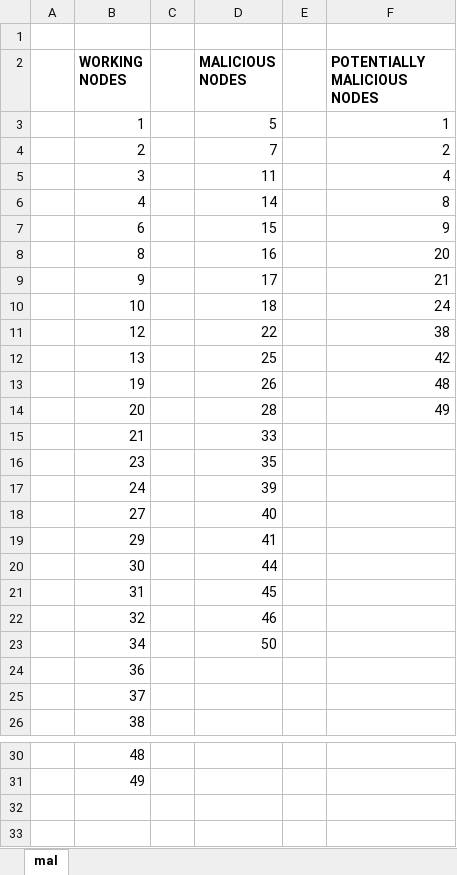
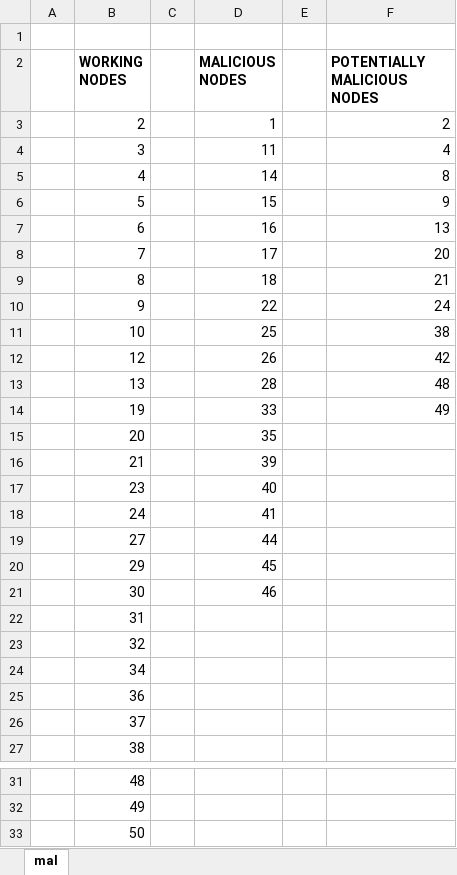
Before and after one commit to AbhinavMir/Node_analysis, an Excel workbook: malicious_node_data.xlsx, sheet mal, drawn as a sheet; only a part is shown, gaps mark what is left out; values as stored, in another font and other column widths than the file's, no borders; removed rows and columns are numbered as before the commit, all else as after; the diff names each change by its address in the sheet, - before the commit and + after, or states it on an @@ line.

```diff
--- a/malicious_node_data.xlsx (sheet mal)
+++ b/malicious_node_data.xlsx (sheet mal)
-row 3:  | 1 |  | 5 |  | 1
-D3 (MALICIOUS NODES): 7
+D3 (MALICIOUS NODES): 1
+row 6:  | 5 |  | 15 |  | 9
-D7 (MALICIOUS NODES): 15
+D7 (MALICIOUS NODES): 16
-F7 (POTENTIALLY MALICIOUS NODES): 9
+F7 (POTENTIALLY MALICIOUS NODES): 13
+row 8:  | 7 |  | 17 |  | 20
-D9 (MALICIOUS NODES): 16
+D9 (MALICIOUS NODES): 18
-F9 (POTENTIALLY MALICIOUS NODES): 20
+F9 (POTENTIALLY MALICIOUS NODES): 21
-D10 (MALICIOUS NODES): 17
+D10 (MALICIOUS NODES): 22
-F10 (POTENTIALLY MALICIOUS NODES): 21
+F10 (POTENTIALLY MALICIOUS NODES): 24
-D11 (MALICIOUS NODES): 18
+D11 (MALICIOUS NODES): 25
-F11 (POTENTIALLY MALICIOUS NODES): 24
+F11 (POTENTIALLY MALICIOUS NODES): 38
-D12 (MALICIOUS NODES): 22
+D12 (MALICIOUS NODES): 26
-F12 (POTENTIALLY MALICIOUS NODES): 38
+F12 (POTENTIALLY MALICIOUS NODES): 42
-D13 (MALICIOUS NODES): 25
+D13 (MALICIOUS NODES): 28
-F13 (POTENTIALLY MALICIOUS NODES): 42
+F13 (POTENTIALLY MALICIOUS NODES): 48
-D14 (MALICIOUS NODES): 26
+D14 (MALICIOUS NODES): 33
-F14 (POTENTIALLY MALICIOUS NODES): 48
+F14 (POTENTIALLY MALICIOUS NODES): 49
-D15 (MALICIOUS NODES): 28
+D15 (MALICIOUS NODES): 35
-F15 (POTENTIALLY MALICIOUS NODES): 49
+F15 (POTENTIALLY MALICIOUS NODES): (empty)
-D16 (MALICIOUS NODES): 33
+D16 (MALICIOUS NODES): 39
-D17 (MALICIOUS NODES): 35
+D17 (MALICIOUS NODES): 40
-D18 (MALICIOUS NODES): 39
+D18 (MALICIOUS NODES): 41
-D19 (MALICIOUS NODES): 40
+D19 (MALICIOUS NODES): 44
-D20 (MALICIOUS NODES): 41
+D20 (MALICIOUS NODES): 45
-D21 (MALICIOUS NODES): 44
+D21 (MALICIOUS NODES): 46
-D22 (MALICIOUS NODES): 45
+D22 (MALICIOUS NODES): (empty)
-D23 (MALICIOUS NODES): 46
+D23 (MALICIOUS NODES): (empty)
-D24 (MALICIOUS NODES): 50
+D24 (MALICIOUS NODES): (empty)
+row 33:  | 50
```
Also changed, not shown: node_database.xlsx, 3 other files.
